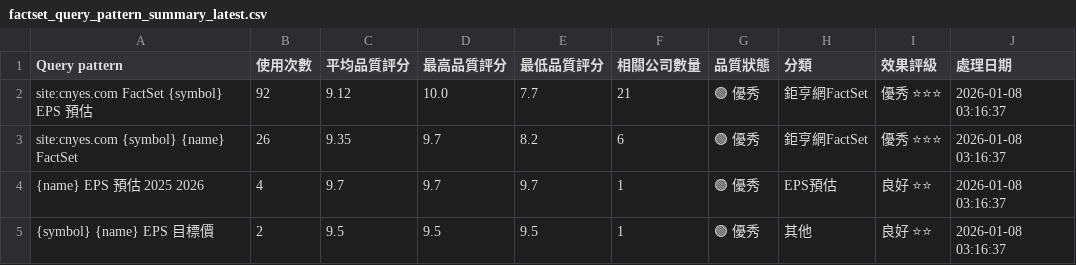
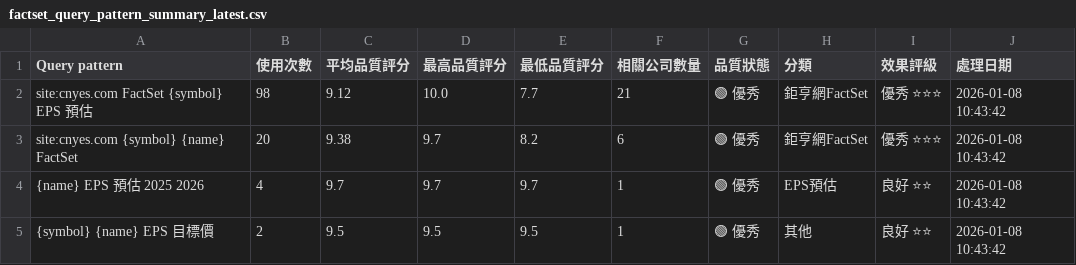
Before and after one commit to wenchiehlee/GoogleSearch, a CSV file: data/reports/factset_query_pattern_summary_latest.csv, drawn as a sheet.

```diff
--- a/data/reports/factset_query_pattern_summary_latest.csv
+++ b/data/reports/factset_query_pattern_summary_latest.csv
@@ -1,5 +1,5 @@
 Query pattern,使用次數,平均品質評分,最高品質評分,最低品質評分,相關公司數量,品質狀態,分類,效果評級,處理日期
-site:cnyes.com FactSet {symbol} EPS 預估,92,9.12,10.0,7.7,21,🟢 優秀,鉅亨網FactSet,優秀 ⭐⭐⭐,2026-01-08 03:16:37
-site:cnyes.com {symbol} {name} FactSet,26,9.35,9.7,8.2,6,🟢 優秀,鉅亨網FactSet,優秀 ⭐⭐⭐,2026-01-08 03:16:37
-{name} EPS 預估 2025 2026,4,9.7,9.7,9.7,1,🟢 優秀,EPS預估,良好 ⭐⭐,2026-01-08 03:16:37
-{symbol} {name} EPS 目標價,2,9.5,9.5,9.5,1,🟢 優秀,其他,良好 ⭐⭐,2026-01-08 03:16:37
+site:cnyes.com FactSet {symbol} EPS 預估,98,9.12,10.0,7.7,21,🟢 優秀,鉅亨網FactSet,優秀 ⭐⭐⭐,2026-01-08 10:43:42
+site:cnyes.com {symbol} {name} FactSet,20,9.38,9.7,8.2,6,🟢 優秀,鉅亨網FactSet,優秀 ⭐⭐⭐,2026-01-08 10:43:42
+{name} EPS 預估 2025 2026,4,9.7,9.7,9.7,1,🟢 優秀,EPS預估,良好 ⭐⭐,2026-01-08 10:43:42
+{symbol} {name} EPS 目標價,2,9.5,9.5,9.5,1,🟢 優秀,其他,良好 ⭐⭐,2026-01-08 10:43:42
```
Also changed, not shown: 1 other file.
